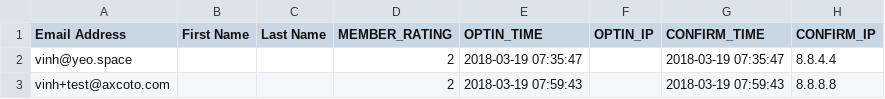
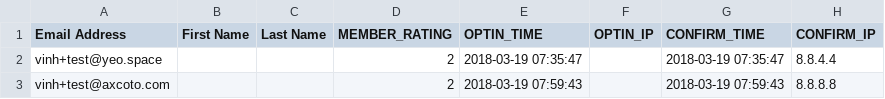
Before and after one commit to yeo/betterdev.link, a CSV file: content/dev.csv, drawn as a sheet; only a part is shown; the diff names each change by its address in the sheet, - before the commit and + after, or states it on an @@ line.

Commit message:
Explicitly use +test email

```diff
--- a/content/dev.csv
+++ b/content/dev.csv
-A2 (Email Address): vinh@yeo.space
+A2 (Email Address): vinh+test@yeo.space
```
